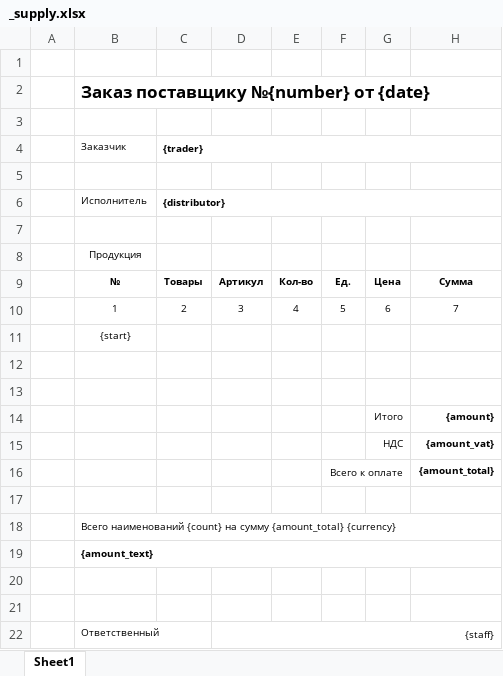
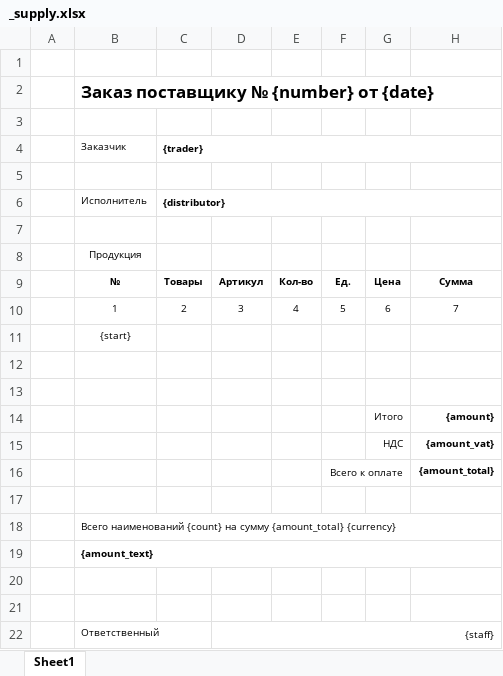
Before and after one commit to Roman-Moiseenko/nordihome, an Excel workbook: resources/template/accounting/_supply.xlsx, sheet Sheet1, drawn as a sheet; values as stored, in another font and other column widths than the file's, no borders; the diff names each change by its address in the sheet, - before the commit and + after, or states it on an @@ line.

```diff
--- a/resources/template/accounting/_supply.xlsx (sheet Sheet1)
+++ b/resources/template/accounting/_supply.xlsx (sheet Sheet1)
-B2 (Заказчик): Заказ поставщику №{number} от {date}
+B2 (Заказчик): Заказ поставщику № {number} от {date}
```
Also changed, not shown: 8 other files.
